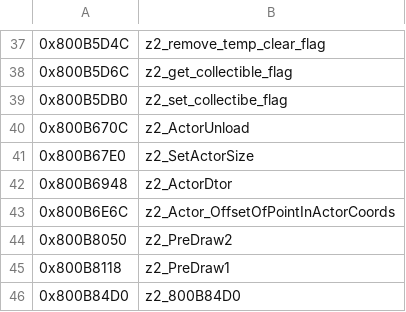
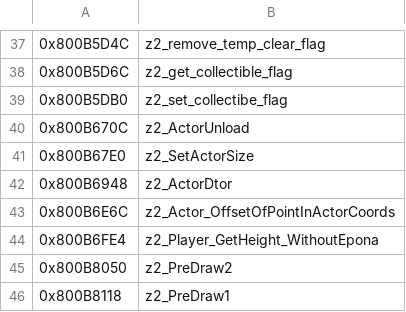
Before and after one commit to isghj5/mm-rando, a CSV file: assembly/symbols.csv, drawn as a sheet; only a part is shown, gaps mark what is left out; the shorter side is filled out with more unchanged rows; the diff names each change by its address in the sheet, - before the commit and + after, or states it on an @@ line.

Commit message:
Fix issue with calculating the player height.

```diff
--- a/assembly/symbols.csv
+++ b/assembly/symbols.csv
+row 44: 0x800B6FE4 | z2_Player_GetHeight_WithoutEpona
```
Also changed, not shown: 4 other files.
